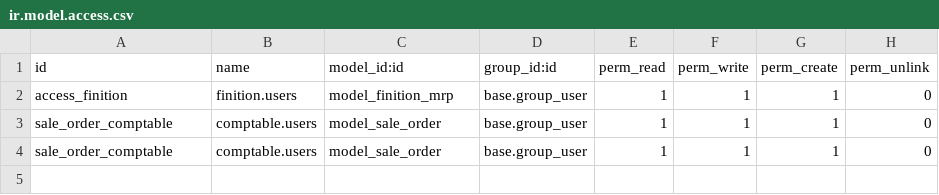
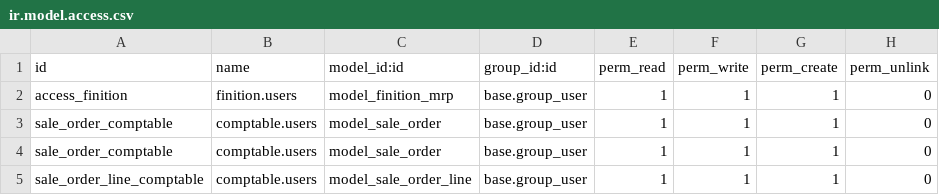
Before and after one commit to BenjaHe/stockVDL, a CSV file: security/ir.model.access.csv, drawn as a sheet.

```diff
--- a/security/ir.model.access.csv
+++ b/security/ir.model.access.csv
@@ -4 +4,2 @@ sale_order_comptable,comptable.users,model_sale_order,base.group_user,1,1,1,0
 sale_order_comptable,comptable.users,model_sale_order,base.group_user,1,1,1,0
+sale_order_line_comptable,comptable.users,model_sale_order_line,base.group_user,1,1,1,0
```
Also changed, not shown: 1 other file.
